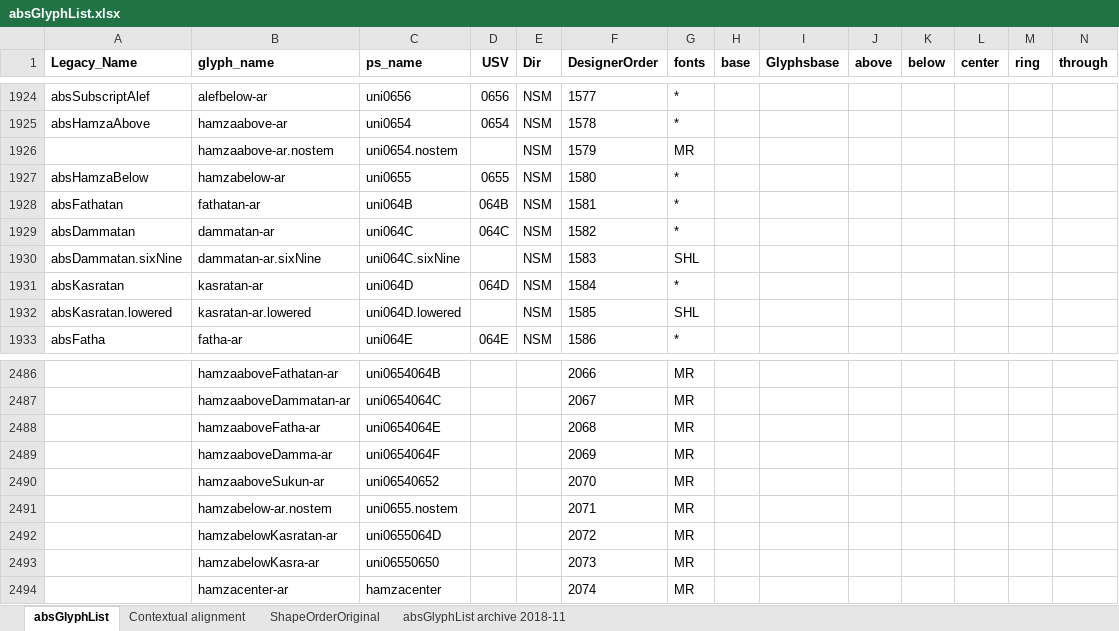
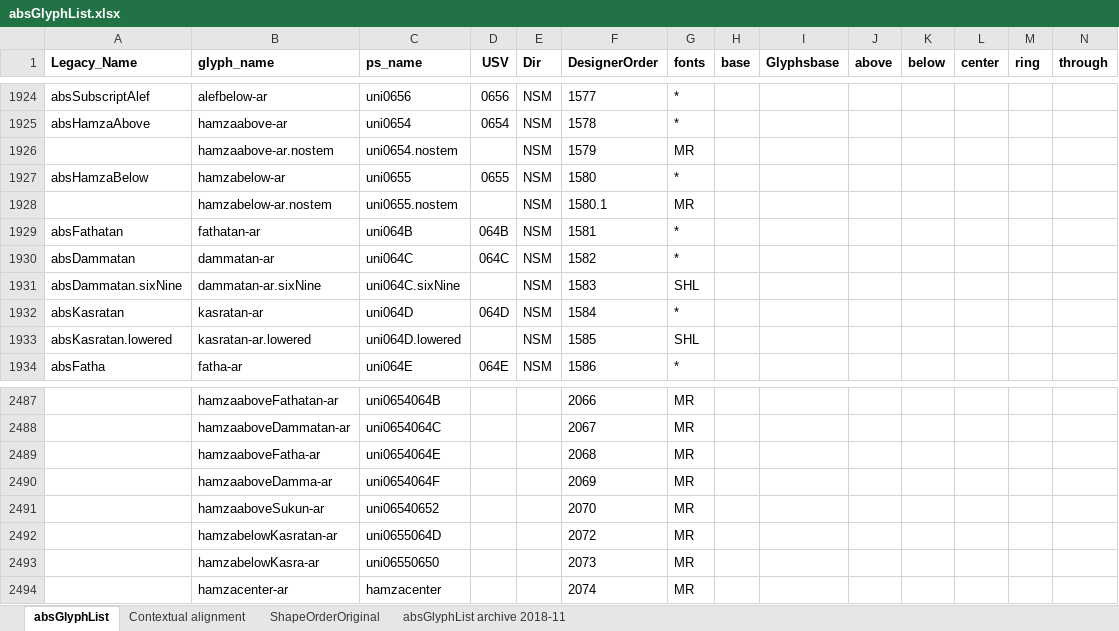
Before and after one commit to silnrsi/font-arab-tools, an Excel workbook: absGlyphList/absGlyphList.xlsx, sheet absGlyphList, drawn as a sheet; only a part is shown, gaps mark what is left out; values as stored, in another font and other column widths than the file's, no borders; charts and pictures not drawn; removed rows and columns are numbered as before the commit, all else as after; rows hold the shown columns only; the diff names each change by its address in the sheet, - before the commit and + after, or states it on an @@ line.

Commit message:
Re-sort hamzabelow-ar.nostem to be close to hamzabelow-ar.

```diff
--- a/absGlyphList/absGlyphList.xlsx (sheet absGlyphList)
+++ b/absGlyphList/absGlyphList.xlsx (sheet absGlyphList)
+row 1928:  | hamzabelow-ar.nostem | uni0655.nostem |  | NSM | 1580.1 | MR
-row 2491:  | hamzabelow-ar.nostem | uni0655.nostem |  |  | 2071 | MR
```
Also changed, not shown: 1 other file.
